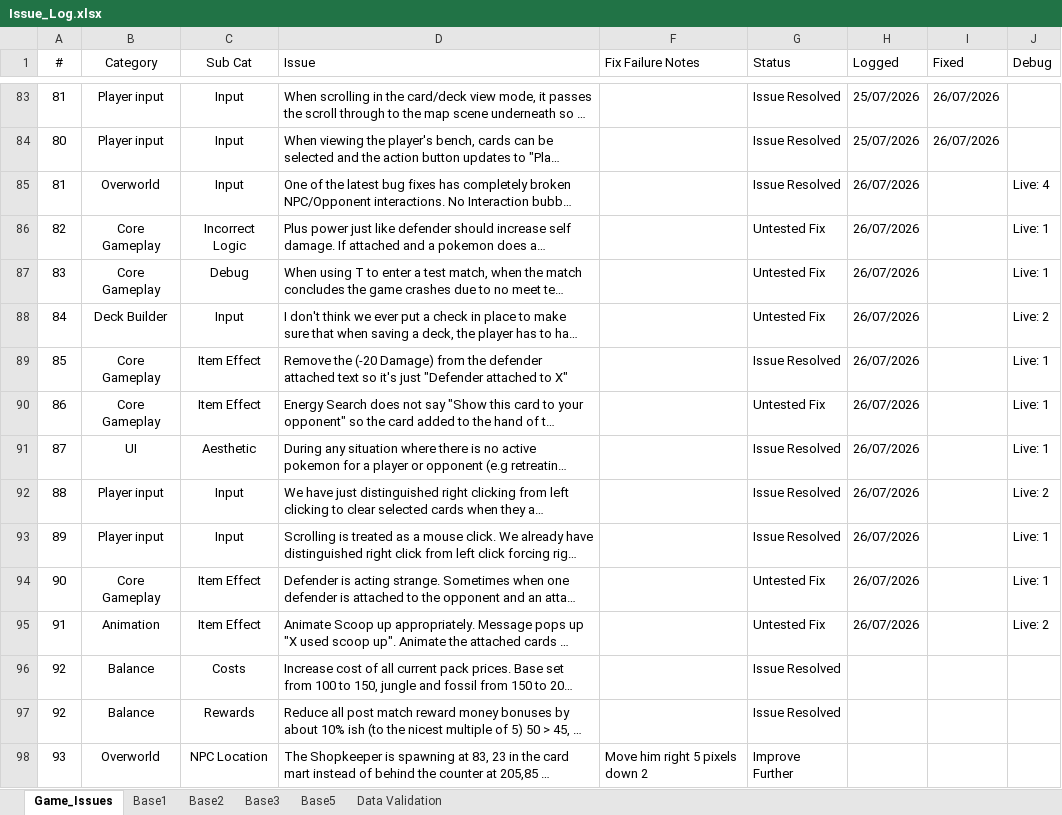
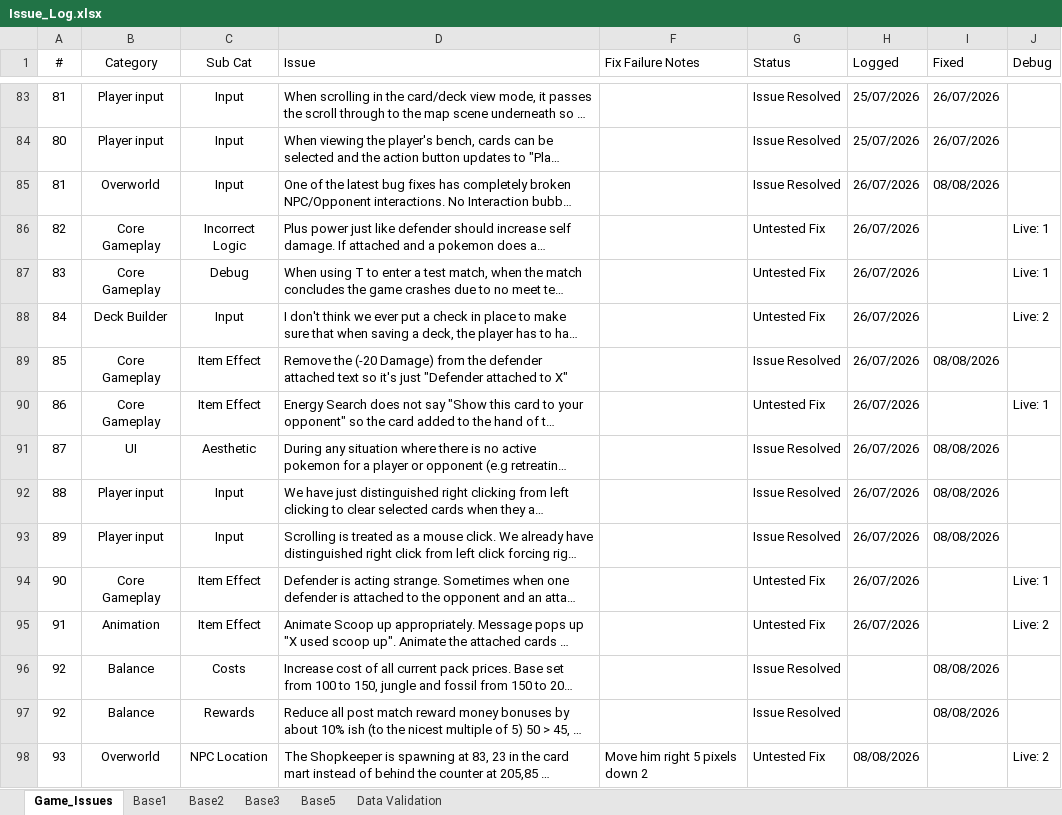
Before and after one commit to APINKSHRIMP/Pokemon-TCG-Legacy, an Excel workbook: Spreadsheets/Issue_Log.xlsx, sheet Game_Issues, drawn as a sheet; only a part is shown, gaps mark what is left out; long unchanged cells end in …; values as stored, in another font and other column widths than the file's, no borders; conditional formats not drawn; the diff covers the shown part only; the diff names each change by its address in the sheet, - before the commit and + after, or states it on an @@ line.

Commit message:
Debug: Fixed issues in issue log

```diff
--- a/Spreadsheets/Issue_Log.xlsx (sheet Game_Issues)
+++ b/Spreadsheets/Issue_Log.xlsx (sheet Game_Issues)
-I85 (Fixed): (empty)
+I85 (Fixed): 08/08/2026
-J85 (Debug): Live: 4
+J85 (Debug): (empty)
-I89 (Fixed): (empty)
+I89 (Fixed): 08/08/2026
-J89 (Debug): Live: 1
+J89 (Debug): (empty)
-I91:I93 (Fixed): (empty)
+I91:I93 (Fixed): 08/08/2026
-J91 (Debug): Live: 1
+J91 (Debug): (empty)
-J92 (Debug): Live: 2
+J92 (Debug): (empty)
-J93 (Debug): Live: 1
+J93 (Debug): (empty)
-I96:I97 (Fixed): (empty)
+I96:I97 (Fixed): 08/08/2026
-G98 (Status): Improve Further
+G98 (Status): Untested Fix
-H98 (Logged): (empty)
+H98 (Logged): 08/08/2026
-J98 (Debug): (empty)
+J98 (Debug): Live: 2
```
Also changed, not shown: 34 edited cells elsewhere in this sheet, hidden cells, 38 other files.
